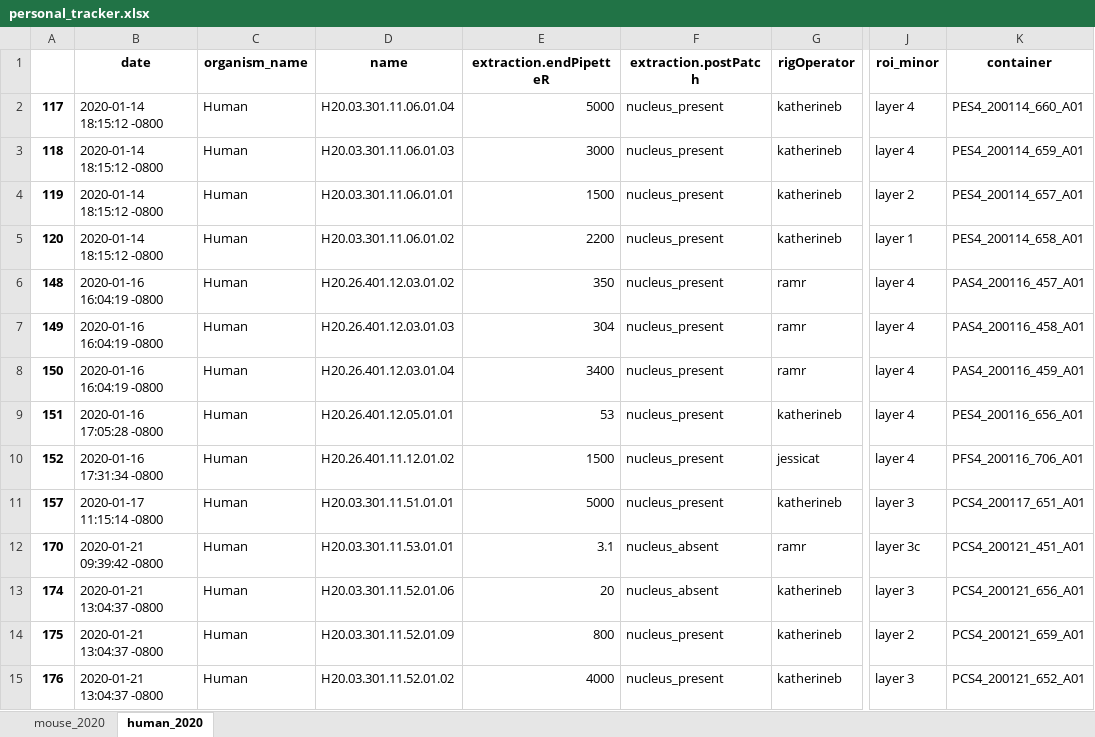
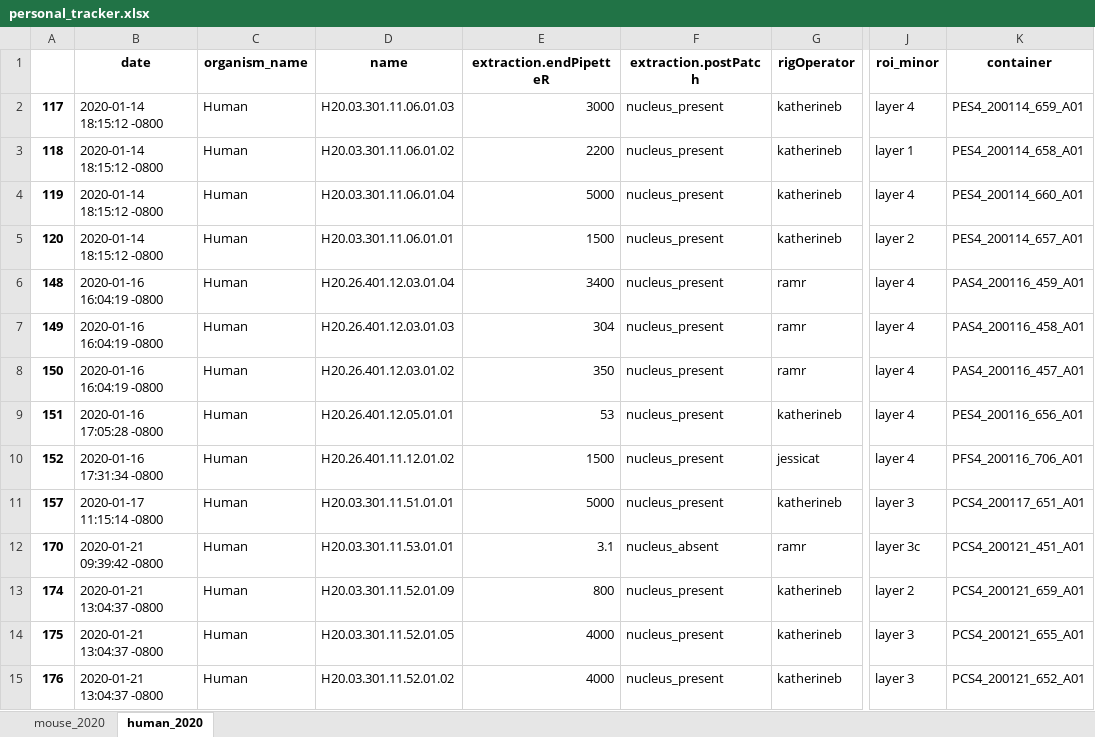
Before and after one commit to ramr24/Personal, an Excel workbook: excel/personal_tracker.xlsx, sheet human_2020, drawn as a sheet; only a part is shown, gaps mark what is left out; values as stored, in another font and other column widths than the file's, no borders; the diff covers the shown part only; the diff names each change by its address in the sheet, - before the commit and + after, or states it on an @@ line.

```diff
--- a/excel/personal_tracker.xlsx (sheet human_2020)
+++ b/excel/personal_tracker.xlsx (sheet human_2020)
-D2 (name): H20.03.301.11.06.01.04
+D2 (name): H20.03.301.11.06.01.03
-E2 (extraction.endPipetteR): 5000
+E2 (extraction.endPipetteR): 3000
-K2 (container): PES4_200114_660_A01
+K2 (container): PES4_200114_659_A01
-D3 (name): H20.03.301.11.06.01.03
+D3 (name): H20.03.301.11.06.01.02
-E3 (extraction.endPipetteR): 3000
+E3 (extraction.endPipetteR): 2200
-J3 (roi_minor): layer 4
+J3 (roi_minor): layer 1
-K3 (container): PES4_200114_659_A01
+K3 (container): PES4_200114_658_A01
-D4 (name): H20.03.301.11.06.01.01
+D4 (name): H20.03.301.11.06.01.04
-E4 (extraction.endPipetteR): 1500
+E4 (extraction.endPipetteR): 5000
-J4 (roi_minor): layer 2
+J4 (roi_minor): layer 4
-K4 (container): PES4_200114_657_A01
+K4 (container): PES4_200114_660_A01
-D5 (name): H20.03.301.11.06.01.02
+D5 (name): H20.03.301.11.06.01.01
-E5 (extraction.endPipetteR): 2200
+E5 (extraction.endPipetteR): 1500
-J5 (roi_minor): layer 1
+J5 (roi_minor): layer 2
-K5 (container): PES4_200114_658_A01
+K5 (container): PES4_200114_657_A01
-D6 (name): H20.26.401.12.03.01.02
+D6 (name): H20.26.401.12.03.01.04
-E6 (extraction.endPipetteR): 350
+E6 (extraction.endPipetteR): 3400
-K6 (container): PAS4_200116_457_A01
+K6 (container): PAS4_200116_459_A01
-D8 (name): H20.26.401.12.03.01.04
+D8 (name): H20.26.401.12.03.01.02
-E8 (extraction.endPipetteR): 3400
+E8 (extraction.endPipetteR): 350
-K8 (container): PAS4_200116_459_A01
+K8 (container): PAS4_200116_457_A01
-D13 (name): H20.03.301.11.52.01.06
+D13 (name): H20.03.301.11.52.01.09
-E13 (extraction.endPipetteR): 20
+E13 (extraction.endPipetteR): 800
-F13 (extraction.postPatch): nucleus_absent
+F13 (extraction.postPatch): nucleus_present
-J13 (roi_minor): layer 3
+J13 (roi_minor): layer 2
-K13 (container): PCS4_200121_656_A01
+K13 (container): PCS4_200121_659_A01
-D14 (name): H20.03.301.11.52.01.09
+D14 (name): H20.03.301.11.52.01.05
-E14 (extraction.endPipetteR): 800
+E14 (extraction.endPipetteR): 4000
-J14 (roi_minor): layer 2
+J14 (roi_minor): layer 3
-K14 (container): PCS4_200121_659_A01
+K14 (container): PCS4_200121_655_A01
```
Also changed, not shown: 21 added rows and 314 edited cells elsewhere in this sheet, sheet mouse_2020, excel/new_region.xlsx, 17 other files.
